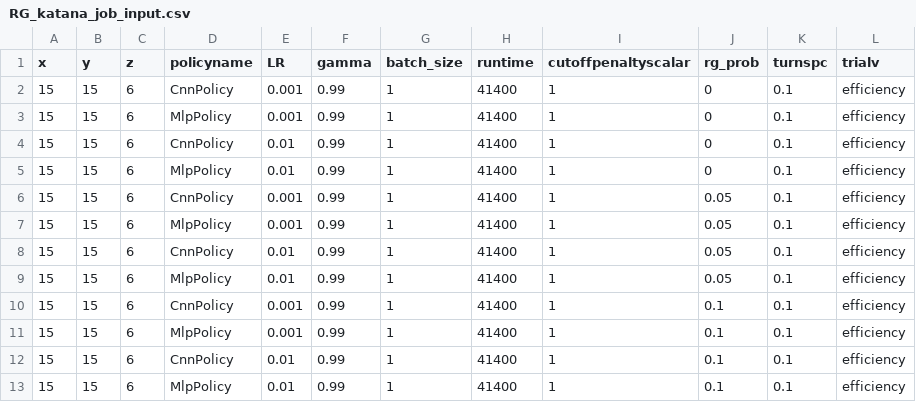
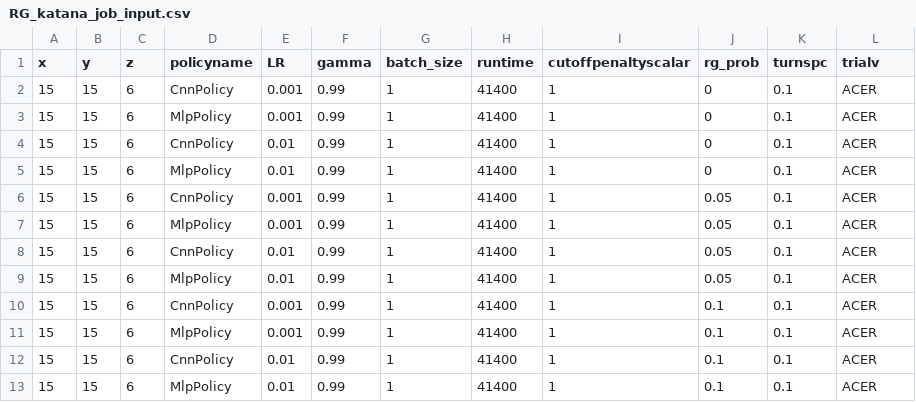
Before and after one commit to bogglem/MineSequencing, a CSV file: jobarrays/RG_katana_job_input.csv, drawn as a sheet.

Commit message:
added code for ACER running algorithm

```diff
--- a/jobarrays/RG_katana_job_input.csv
+++ b/jobarrays/RG_katana_job_input.csv
@@ -1,13 +1,13 @@
 x,y,z,policyname,LR,gamma,batch_size,runtime,cutoffpenaltyscalar,rg_prob,turnspc,trialv
-15,15,6,CnnPolicy,0.001,0.99,1,41400,1,0,0.1,efficiency
-15,15,6,MlpPolicy,0.001,0.99,1,41400,1,0,0.1,efficiency
-15,15,6,CnnPolicy,0.01,0.99,1,41400,1,0,0.1,efficiency
-15,15,6,MlpPolicy,0.01,0.99,1,41400,1,0,0.1,efficiency
-15,15,6,CnnPolicy,0.001,0.99,1,41400,1,0.05,0.1,efficiency
-15,15,6,MlpPolicy,0.001,0.99,1,41400,1,0.05,0.1,efficiency
-15,15,6,CnnPolicy,0.01,0.99,1,41400,1,0.05,0.1,efficiency
-15,15,6,MlpPolicy,0.01,0.99,1,41400,1,0.05,0.1,efficiency
-15,15,6,CnnPolicy,0.001,0.99,1,41400,1,0.1,0.1,efficiency
-15,15,6,MlpPolicy,0.001,0.99,1,41400,1,0.1,0.1,efficiency
-15,15,6,CnnPolicy,0.01,0.99,1,41400,1,0.1,0.1,efficiency
-15,15,6,MlpPolicy,0.01,0.99,1,41400,1,0.1,0.1,efficiency
+15,15,6,CnnPolicy,0.001,0.99,1,41400,1,0,0.1,ACER
+15,15,6,MlpPolicy,0.001,0.99,1,41400,1,0,0.1,ACER
+15,15,6,CnnPolicy,0.01,0.99,1,41400,1,0,0.1,ACER
+15,15,6,MlpPolicy,0.01,0.99,1,41400,1,0,0.1,ACER
+15,15,6,CnnPolicy,0.001,0.99,1,41400,1,0.05,0.1,ACER
+15,15,6,MlpPolicy,0.001,0.99,1,41400,1,0.05,0.1,ACER
+15,15,6,CnnPolicy,0.01,0.99,1,41400,1,0.05,0.1,ACER
+15,15,6,MlpPolicy,0.01,0.99,1,41400,1,0.05,0.1,ACER
+15,15,6,CnnPolicy,0.001,0.99,1,41400,1,0.1,0.1,ACER
+15,15,6,MlpPolicy,0.001,0.99,1,41400,1,0.1,0.1,ACER
+15,15,6,CnnPolicy,0.01,0.99,1,41400,1,0.1,0.1,ACER
+15,15,6,MlpPolicy,0.01,0.99,1,41400,1,0.1,0.1,ACER
```
Also changed, not shown: 3 other files.
